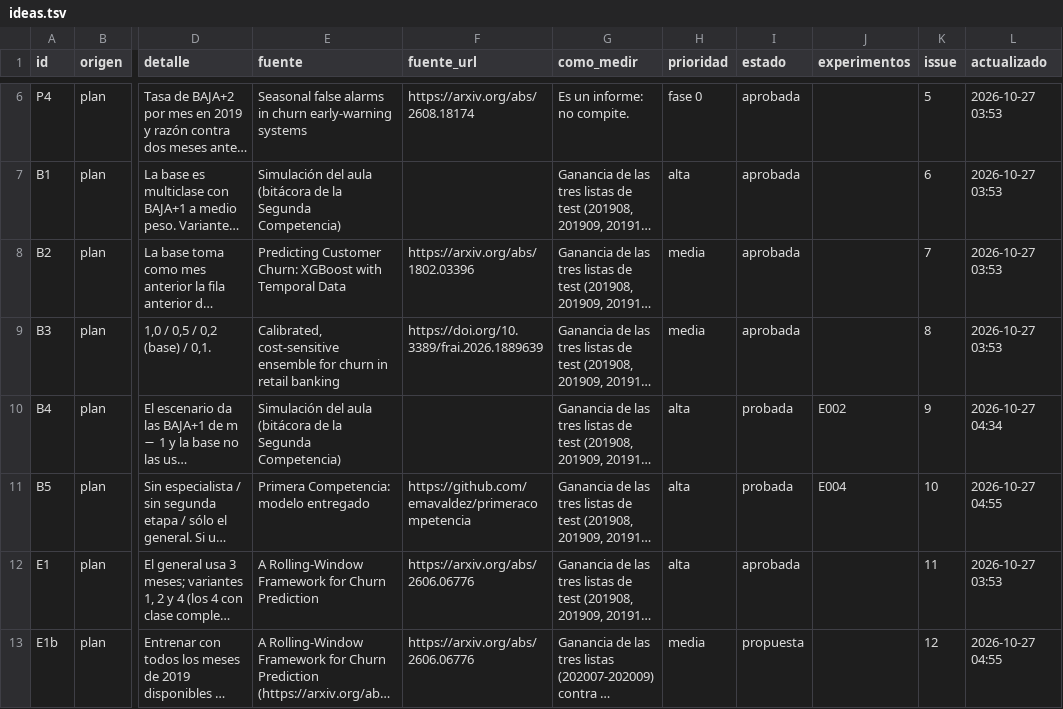
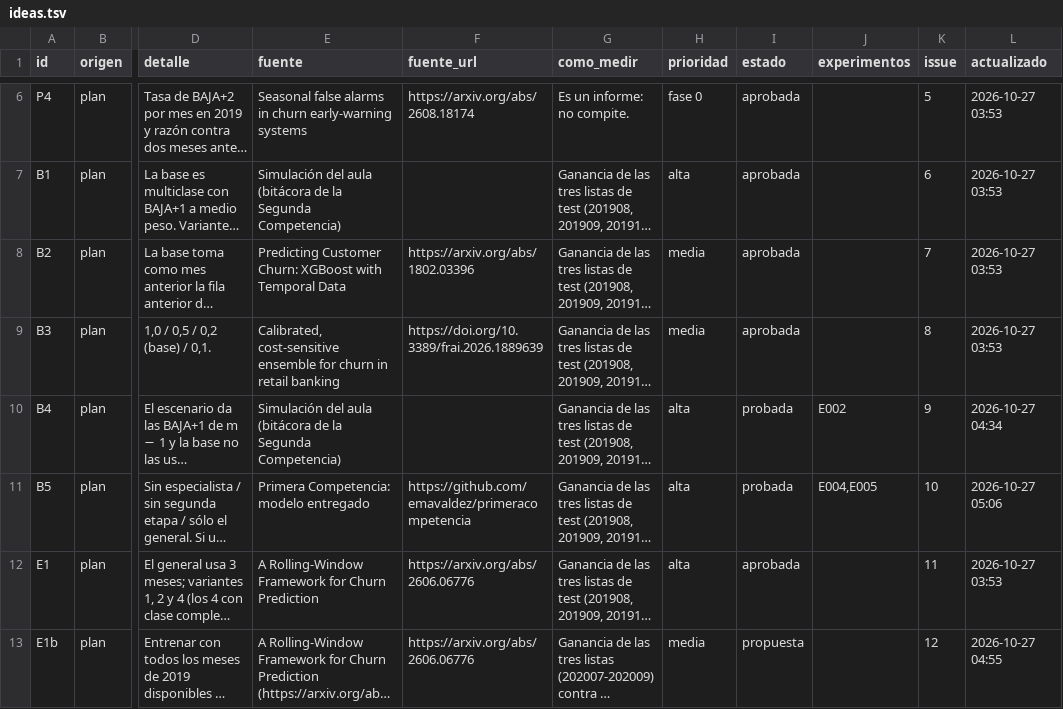
Before and after one commit to emavaldez/expautoresearch, a TSV file: ideas.tsv, drawn as a sheet; only a part is shown, gaps mark what is left out; long unchanged cells end in …; the diff names each change by its address in the sheet, - before the commit and + after, or states it on an @@ line.

```diff
--- a/ideas.tsv
+++ b/ideas.tsv
-J11 (experimentos): E004
+J11 (experimentos): E004,E005
-L11 (actualizado): 2026-10-27 04:55
+L11 (actualizado): 2026-10-27 05:06
```
Also changed, not shown: resultados.tsv, 5 other files.
